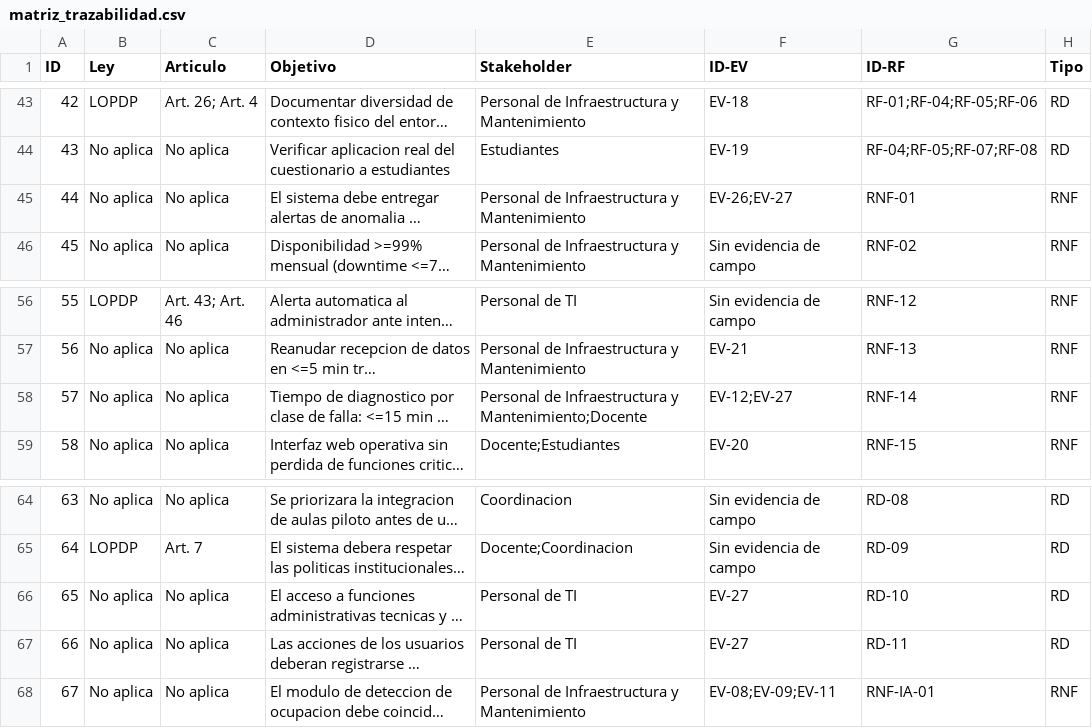
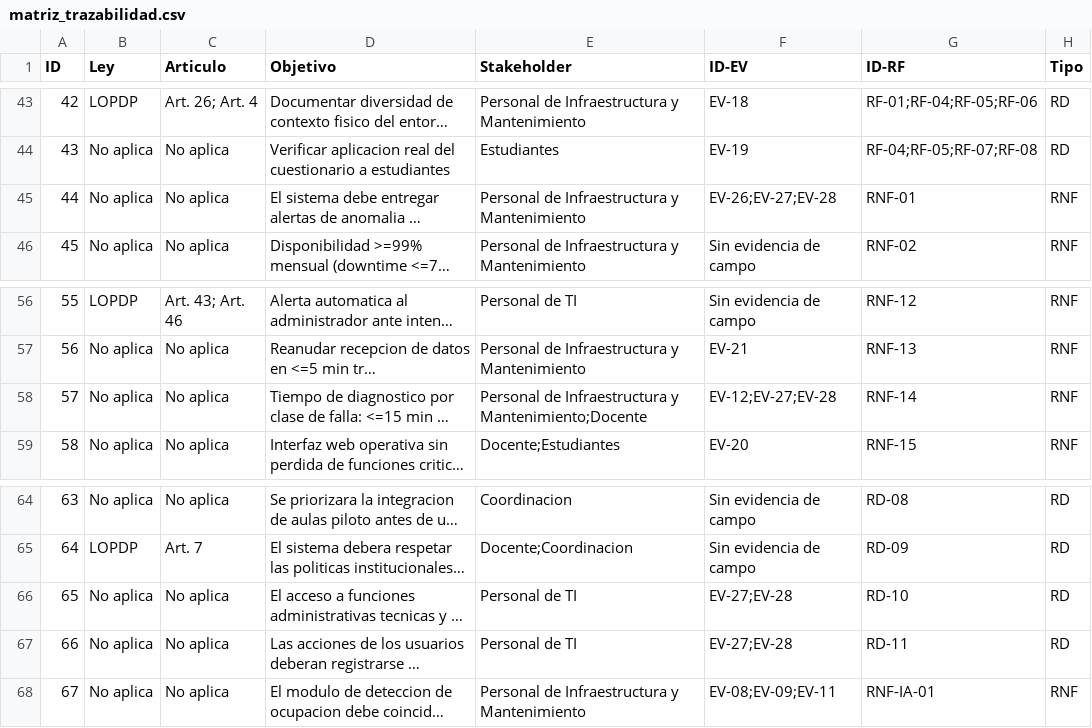
Before and after one commit to gsanchezc6-beep/SIGA_FGMMN_ISR401_AVANCE_2B, a CSV file: 04_Trazabilidad/matriz_trazabilidad.csv, drawn as a sheet; only a part is shown, gaps mark what is left out; long unchanged cells end in …; the diff names each change by its address in the sheet, - before the commit and + after, or states it on an @@ line.

```diff
--- a/04_Trazabilidad/matriz_trazabilidad.csv
+++ b/04_Trazabilidad/matriz_trazabilidad.csv
-F45 (ID-EV): EV-26;EV-27
+F45 (ID-EV): EV-26;EV-27;EV-28
-F58 (ID-EV): EV-12;EV-27
+F58 (ID-EV): EV-12;EV-27;EV-28
-F66:F67 (ID-EV): EV-27
+F66:F67 (ID-EV): EV-27;EV-28
```
Also changed, not shown: 02_Evidencias/00_Restringido/fichas_tecnicas.csv, 02_Evidencias/Consentimientos/registro_consentimientos.csv, 15 other files.
